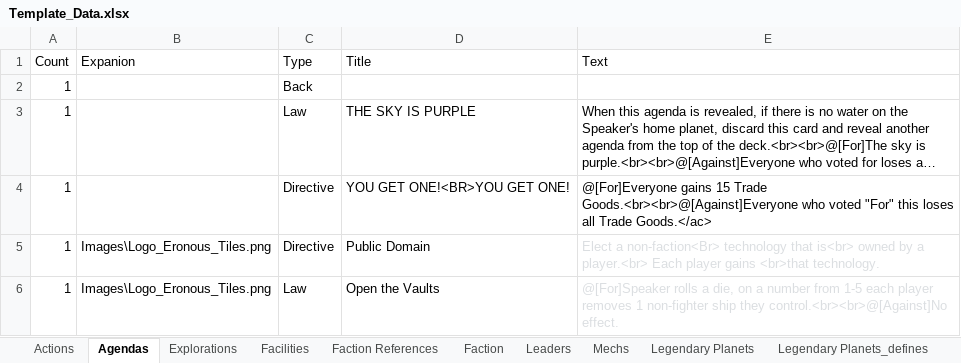
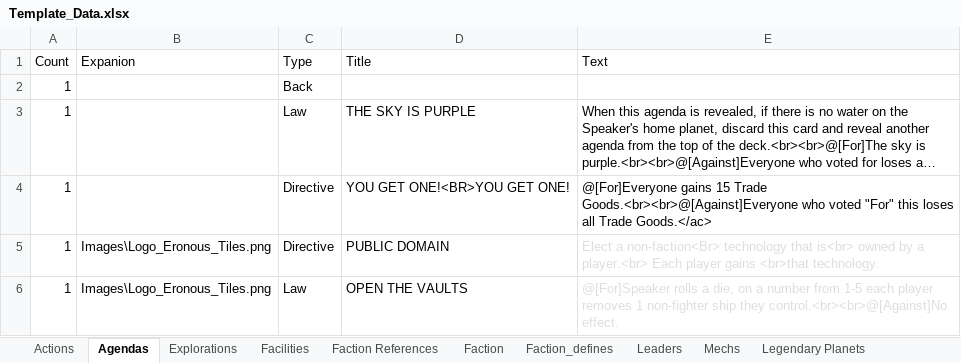
Before and after one commit to MarkVabulas/TI4Templates, an Excel workbook: Template_Data.xlsx, sheet Agendas, drawn as a sheet; long unchanged cells end in …; values as stored, in another font and other column widths than the file's, no borders; the diff names each change by its address in the sheet, - before the commit and + after, or states it on an @@ line.

```diff
--- a/Template_Data.xlsx (sheet Agendas)
+++ b/Template_Data.xlsx (sheet Agendas)
+sheet tab: Faction_defines
-D5 (Title): Public Domain
+D5 (Title): PUBLIC DOMAIN
-D6 (Title): Open the Vaults
+D6 (Title): OPEN THE VAULTS
```
Also changed, not shown: sheet Faction, sheet Objectives, sheet Explorations, sheet Combat Summary, sheet Actions, other sheet tabs, 1 other file.
